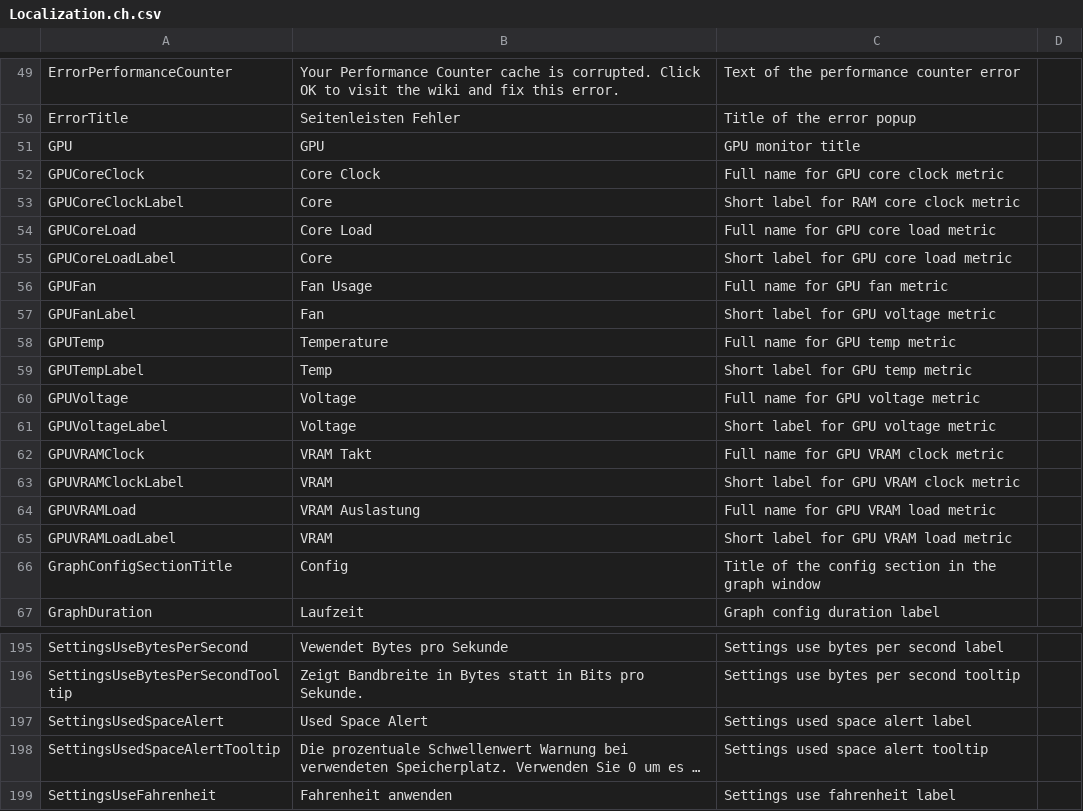
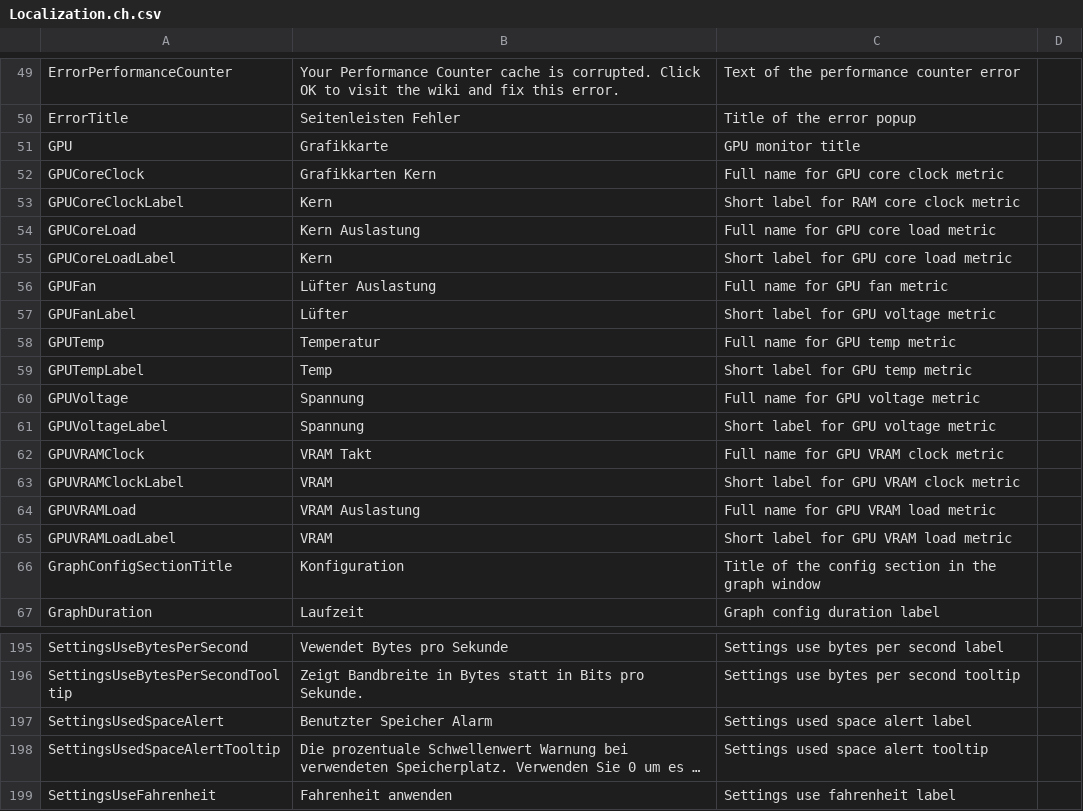
Before and after one commit to tigny/SidebarLocalization, a CSV file: Localization.ch.csv, drawn as a sheet; only a part is shown, gaps mark what is left out; long unchanged cells end in …; the diff names each change by its address in the sheet, - before the commit and + after, or states it on an @@ line.

Commit message:
Update Localization.ch.csv

```diff
--- a/Localization.ch.csv
+++ b/Localization.ch.csv
-B51: GPU
+B51: Grafikkarte
-B52: Core Clock
+B52: Grafikkarten Kern
-B53: Core
+B53: Kern
-B54: Core Load
+B54: Kern Auslastung
-B55: Core
+B55: Kern
-B56: Fan Usage
+B56: Lüfter Auslastung
-B57: Fan
+B57: Lüfter
-B58: Temperature
+B58: Temperatur
-B60:B61: Voltage
+B60:B61: Spannung
-B66: Config
+B66: Konfiguration
-B197: Used Space Alert
+B197: Benutzter Speicher Alarm
```
